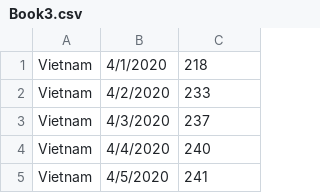
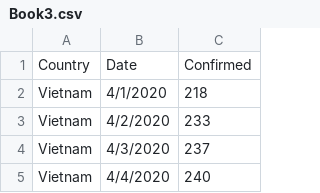
Before and after one commit to tranquynhanh/book3.csv, a CSV file: Book3.csv, drawn as a sheet; only a part is shown; the shorter side is filled out with more unchanged rows; the diff names each change by its address in the sheet, - before the commit and + after, or states it on an @@ line.

Commit message:
Add files via upload

```diff
--- a/Book3.csv
+++ b/Book3.csv
+row 1: Country | Date | Confirmed
```
